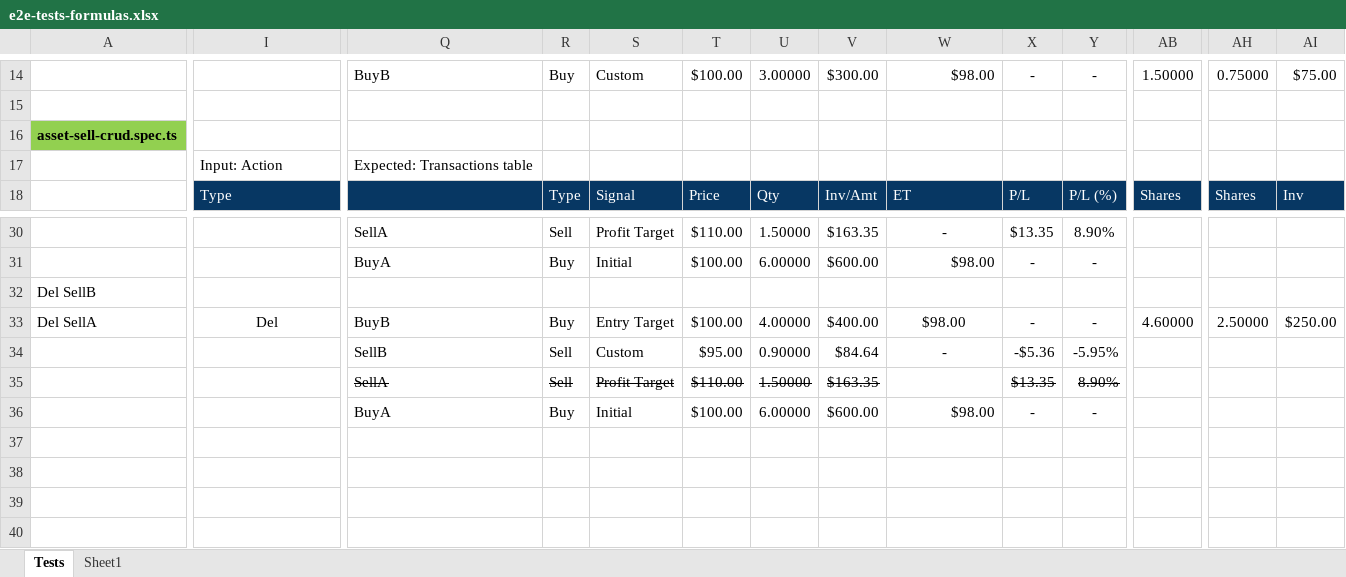
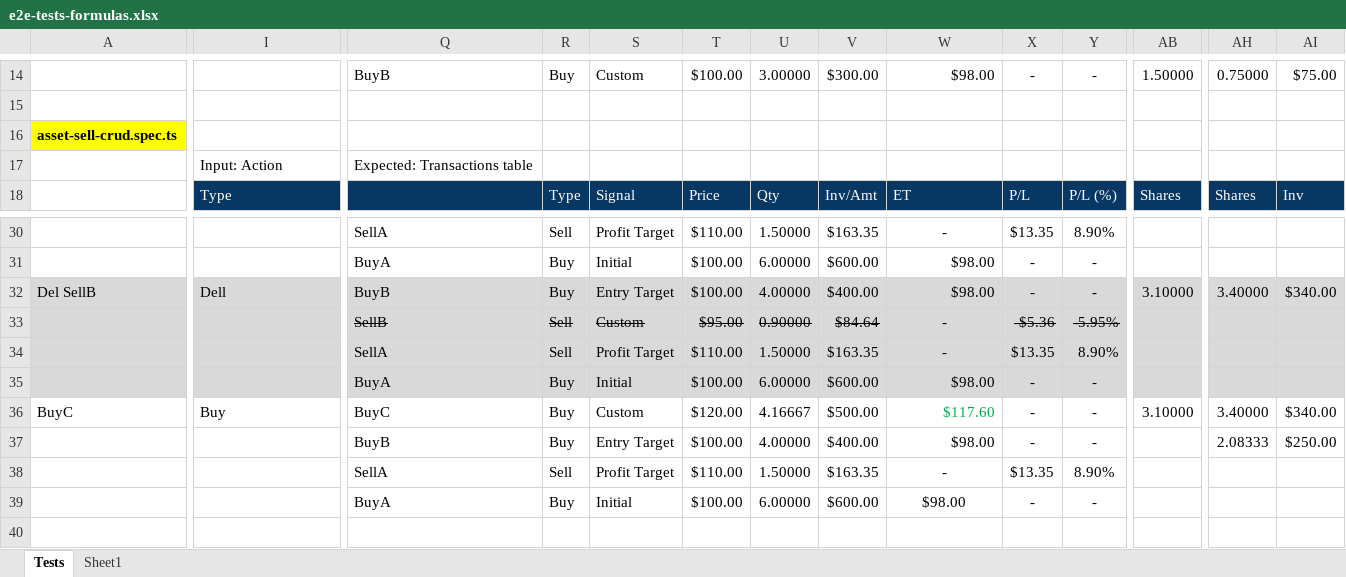
Before and after one commit to marinsarbulescu/stock-portfolio-tracker, an Excel workbook: e2e/e2e-tests-formulas.xlsx, sheet Tests, drawn as a sheet; only a part is shown, gaps mark what is left out; the shorter side is filled out with more unchanged rows; values as stored, in another font and other column widths than the file's, no borders; removed rows and columns are numbered as before the commit, all else as after; rows hold the shown columns only; the diff covers the shown part only; the diff names each change by its address in the sheet, - before the commit and + after, or states it on an @@ line.

```diff
--- a/e2e/e2e-tests-formulas.xlsx (sheet Tests)
+++ b/e2e/e2e-tests-formulas.xlsx (sheet Tests)
-A16 fill: #92D050
+A16 fill: #FFFF00
-row 32: Del SellB
-A32: Del SellA
+A32: Del SellB
-A32:AI34 fill: none
+A32:AI34 fill: #D9D9D9
-I32: Del
+I32: Dell
-I32 alignment: center
+I32 alignment: left
-W32 alignment: center
+W32 alignment: right
-AB32: 4.60000
+AB32: 3.10000
-AH32: 2.50000
+AH32: 3.40000
-AI32: $250.00
+AI32: $340.00
-Q33:V33 strikethrough: off
+Q33:V33 strikethrough: on
-X33:Y33 strikethrough: off
+X33:Y33 strikethrough: on
-Q34:V34 strikethrough: on
+Q34:V34 strikethrough: off
-W34: (empty)
+W34: -
-X34:Y34 strikethrough: on
+X34:Y34 strikethrough: off
+row 35:  |  | BuyA | Buy | Initial | $100.00 | 6.00000 | $600.00 | $98.00 | - | -
+row 36: BuyC | Buy | BuyC | Buy | Custom | $120.00 | 4.16667 | $500.00 | $117.60 | - | - | 3.10000 | 3.40000 | $340.00
+row 37:  |  | BuyB | Buy | Entry Target | $100.00 | 4.00000 | $400.00 | $98.00 | - | - |  | 2.08333 | $250.00
+row 38:  |  | SellA | Sell | Profit Target | $110.00 | 1.50000 | $163.35 | - | $13.35 | 8.90%
-W39 alignment: right
+W39 alignment: center
```
Also changed, not shown: 5 edited cells and cell formats elsewhere in this sheet, formulas that keep their value, 5 other files.
